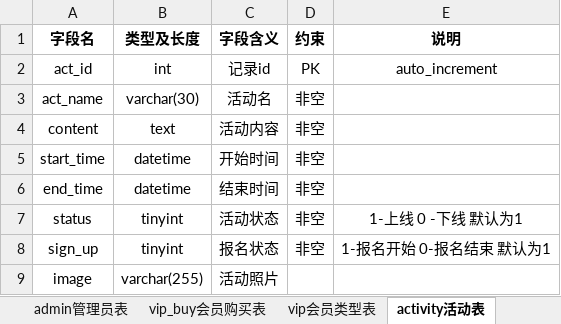
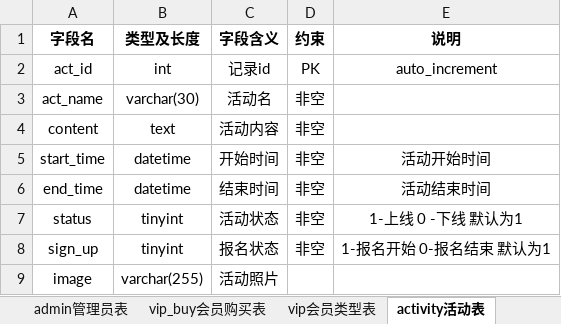
Before and after one commit to Adams-lm/Club-activity, an Excel workbook: 社团数据字典.xlsx, sheet activity活动表, drawn as a sheet; values as stored, in another font and other column widths than the file's, no borders; the diff names each change by its address in the sheet, - before the commit and + after, or states it on an @@ line.

```diff
--- a/社团数据字典.xlsx (sheet activity活动表)
+++ b/社团数据字典.xlsx (sheet activity活动表)
-E5 (说明): (empty)
+E5 (说明): 活动开始时间
-E6 (说明): (empty)
+E6 (说明): 活动结束时间
```
Also changed, not shown: sheet vip会员类型表, sheet vip_buy会员购买表, 1 other file.
